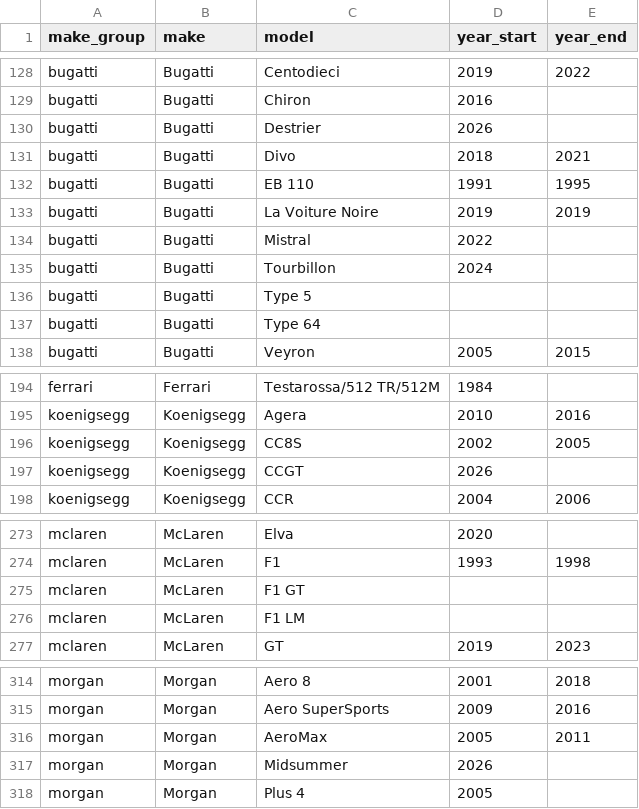
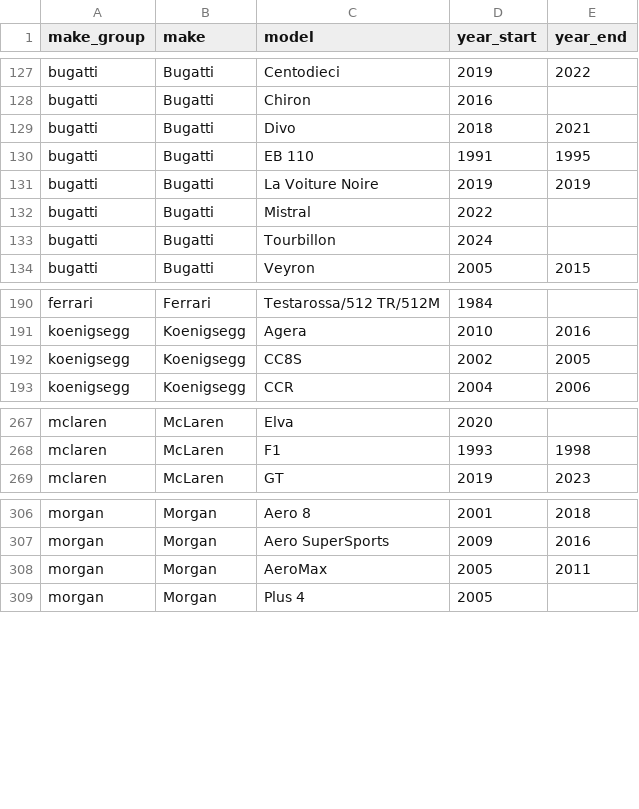
Before and after one commit to akmalmaulan123-source/project_pws, a CSV file: database/data/models.csv, drawn as a sheet; only a part is shown, gaps mark what is left out; the diff covers the shown part only.

```diff
--- a/database/data/models.csv
+++ b/database/data/models.csv
@@ -129,3 +128,2 @@ bugatti,Bugatti,Centodieci,2019,2022
 bugatti,Bugatti,Chiron,2016,
-bugatti,Bugatti,Destrier,2026,
 bugatti,Bugatti,Divo,2018,2021
@@ -135,4 +133,2 @@ bugatti,Bugatti,Mistral,2022,
 bugatti,Bugatti,Tourbillon,2024,
-bugatti,Bugatti,Type 5,,
-bugatti,Bugatti,Type 64,,
 bugatti,Bugatti,Veyron,2005,2015
@@ -196,3 +192,2 @@ koenigsegg,Koenigsegg,Agera,2010,2016
 koenigsegg,Koenigsegg,CC8S,2002,2005
-koenigsegg,Koenigsegg,CCGT,2026,
 koenigsegg,Koenigsegg,CCR,2004,2006
@@ -274,4 +268,2 @@ mclaren,McLaren,Elva,2020,
 mclaren,McLaren,F1,1993,1998
-mclaren,McLaren,F1 GT,,
-mclaren,McLaren,F1 LM,,
 mclaren,McLaren,GT,2019,2023
@@ -316,3 +308,2 @@ morgan,Morgan,Aero SuperSports,2009,2016
 morgan,Morgan,AeroMax,2005,2011
-morgan,Morgan,Midsummer,2026,
 morgan,Morgan,Plus 4,2005,
```
Also changed, not shown: 4 removed rows elsewhere in this file, 6 other files.
